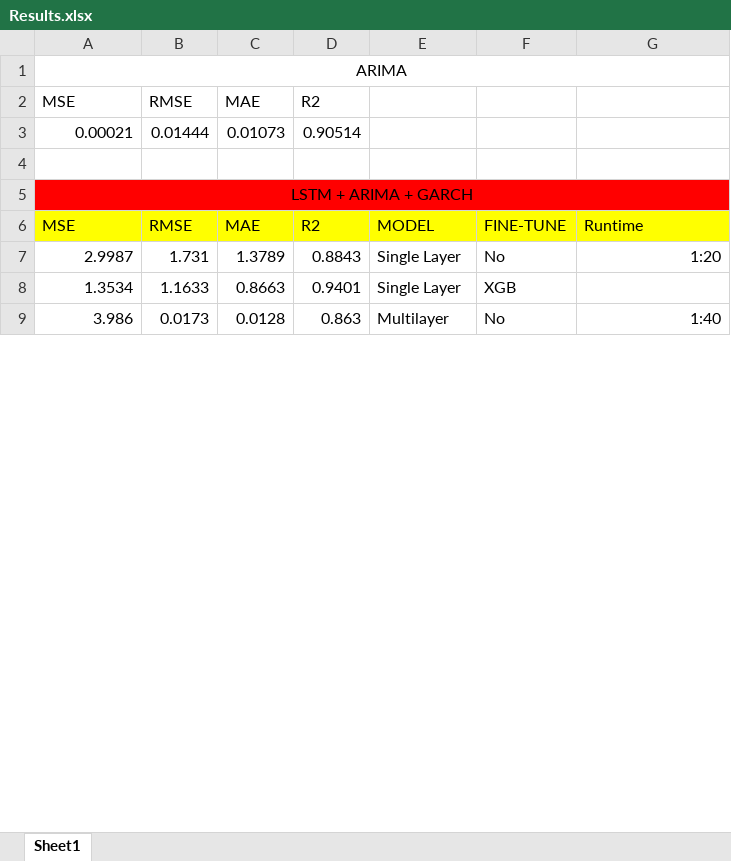
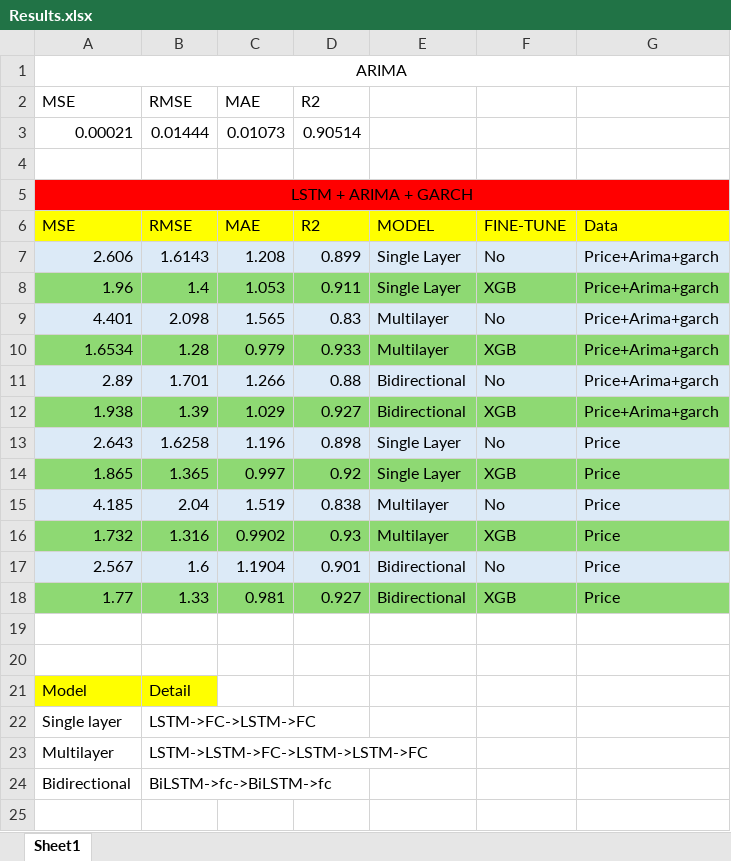
Before and after one commit to Dettrax/MULTIMODAL-FORECASTING-MODEL-FOR-STOCK-PRICE-PREDICTION, an Excel workbook: Results.xlsx, sheet Sheet1, drawn as a sheet; only a part is shown; values as stored, in another font and other column widths than the file's, no borders; addresses are those after the commit; the diff covers the shown part only; the diff names each change by its address in the sheet, - before the commit and + after, or states it on an @@ line.

```diff
--- a/Results.xlsx (sheet Sheet1)
+++ b/Results.xlsx (sheet Sheet1)
-G6: Runtime
+G6: Data
+row 7: 2.606 | 1.6143 | 1.208 | 0.899 | Single Layer | No | Price+Arima+garch
+row 8: 1.96 | 1.4 | 1.053 | 0.911 | Single Layer | XGB | Price+Arima+garch
+row 9: 4.401 | 2.098 | 1.565 | 0.83 | Multilayer | No | Price+Arima+garch
+row 10: 1.6534 | 1.28 | 0.979 | 0.933 | Multilayer | XGB | Price+Arima+garch
+row 11: 2.89 | 1.701 | 1.266 | 0.88 | Bidirectional | No | Price+Arima+garch
+row 12: 1.938 | 1.39 | 1.029 | 0.927 | Bidirectional | XGB | Price+Arima+garch
+row 13: 2.643 | 1.6258 | 1.196 | 0.898 | Single Layer | No | Price
+row 14: 1.865 | 1.365 | 0.997 | 0.92 | Single Layer | XGB | Price
+row 15: 4.185 | 2.04 | 1.519 | 0.838 | Multilayer | No | Price
+row 16: 1.732 | 1.316 | 0.9902 | 0.93 | Multilayer | XGB | Price
+row 17: 2.567 | 1.6 | 1.1904 | 0.901 | Bidirectional | No | Price
+row 18: 1.77 | 1.33 | 0.981 | 0.927 | Bidirectional | XGB | Price
-row 19: 2.9987 | 1.731 | 1.3789 | 0.8843 | Single Layer | No | 1:20
+row 19: (empty)
-row 20: 1.3534 | 1.1633 | 0.8663 | 0.9401 | Single Layer | XGB
+row 20: (empty)
+row 21: Model | Detail
+row 22: Single layer | LSTM->FC->LSTM->FC
+row 23: Multilayer | LSTM->LSTM->FC->LSTM->LSTM->FC
+row 24: Bidirectional | BiLSTM->fc->BiLSTM->fc
-row 25: 3.986 | 0.0173 | 0.0128 | 0.863 | Multilayer | No | 1:40
+row 25: (empty)
```
Also changed, not shown: 17 added rows and 25 edited cells elsewhere in this sheet, 8 other files.
